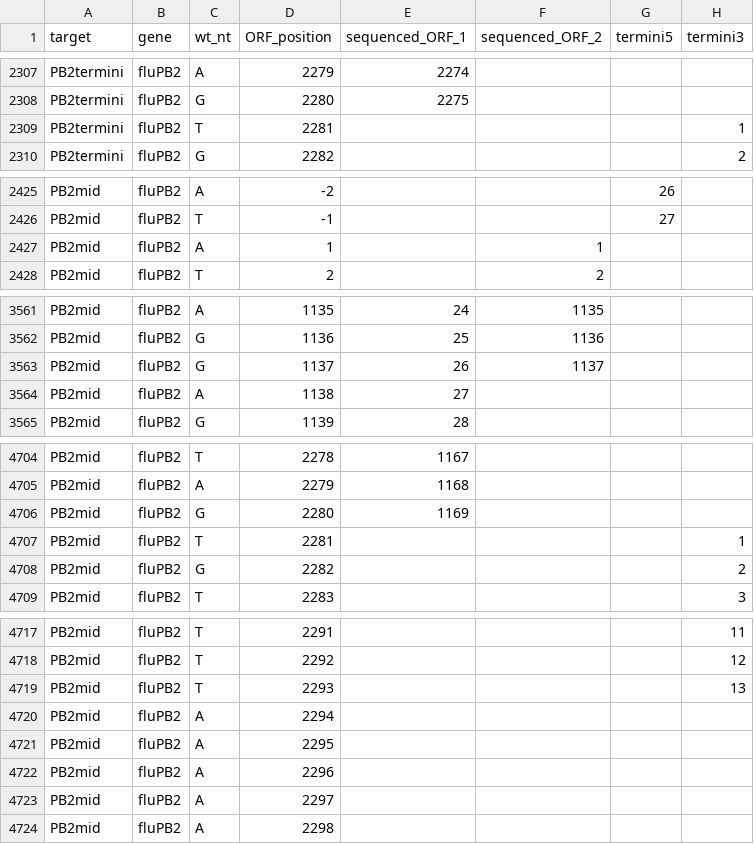
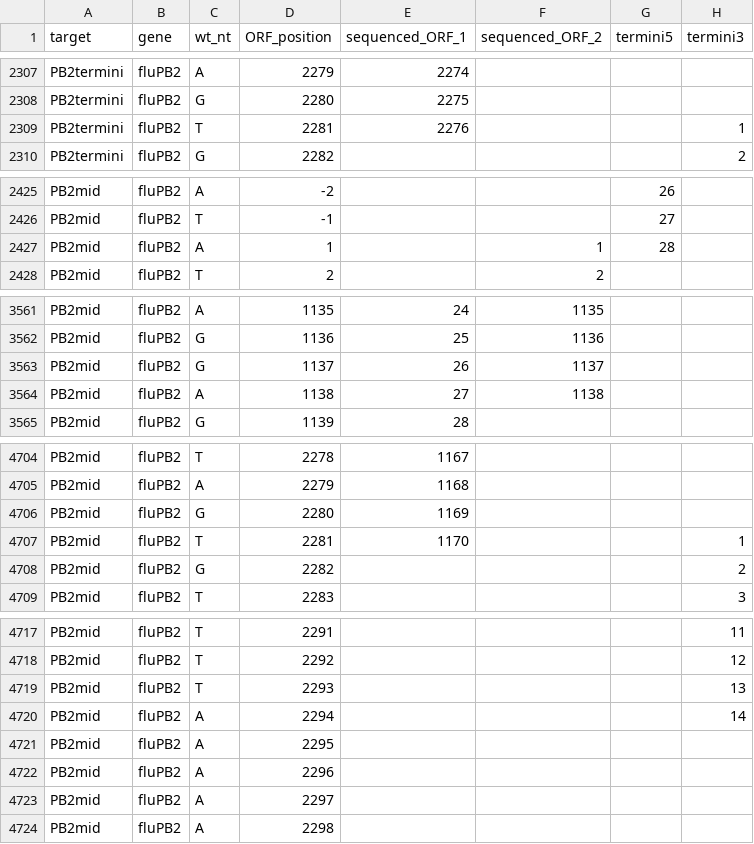
Before and after one commit to jbloomlab/barcoded_flu_pdmH1N1, a CSV file: data/flu_sequences/pacbio_amplicons/amplicon_to_reference.csv, drawn as a sheet; only a part is shown, gaps mark what is left out; the diff covers the shown part only.

```diff
--- a/data/flu_sequences/pacbio_amplicons/amplicon_to_reference.csv
+++ b/data/flu_sequences/pacbio_amplicons/amplicon_to_reference.csv
@@ -2308,3 +2308,3 @@ PB2termini,fluPB2,A,2279,2274,,,
 PB2termini,fluPB2,G,2280,2275,,,
-PB2termini,fluPB2,T,2281,,,,1
+PB2termini,fluPB2,T,2281,2276,,,1
 PB2termini,fluPB2,G,2282,,,,2
@@ -2426,3 +2426,3 @@ PB2mid,fluPB2,A,-2,,,26,
 PB2mid,fluPB2,T,-1,,,27,
-PB2mid,fluPB2,A,1,,1,,
+PB2mid,fluPB2,A,1,,1,28,
 PB2mid,fluPB2,T,2,,2,,
@@ -3563,3 +3563,3 @@ PB2mid,fluPB2,G,1136,25,1136,,
 PB2mid,fluPB2,G,1137,26,1137,,
-PB2mid,fluPB2,A,1138,27,,,
+PB2mid,fluPB2,A,1138,27,1138,,
 PB2mid,fluPB2,G,1139,28,,,
@@ -4706,3 +4706,3 @@ PB2mid,fluPB2,A,2279,1168,,,
 PB2mid,fluPB2,G,2280,1169,,,
-PB2mid,fluPB2,T,2281,,,,1
+PB2mid,fluPB2,T,2281,1170,,,1
 PB2mid,fluPB2,G,2282,,,,2
@@ -4719,3 +4719,3 @@ PB2mid,fluPB2,T,2292,,,,12
 PB2mid,fluPB2,T,2293,,,,13
-PB2mid,fluPB2,A,2294,,,,
+PB2mid,fluPB2,A,2294,,,,14
 PB2mid,fluPB2,A,2295,,,,
```
Also changed, not shown: 61 edited cells elsewhere in this file.
